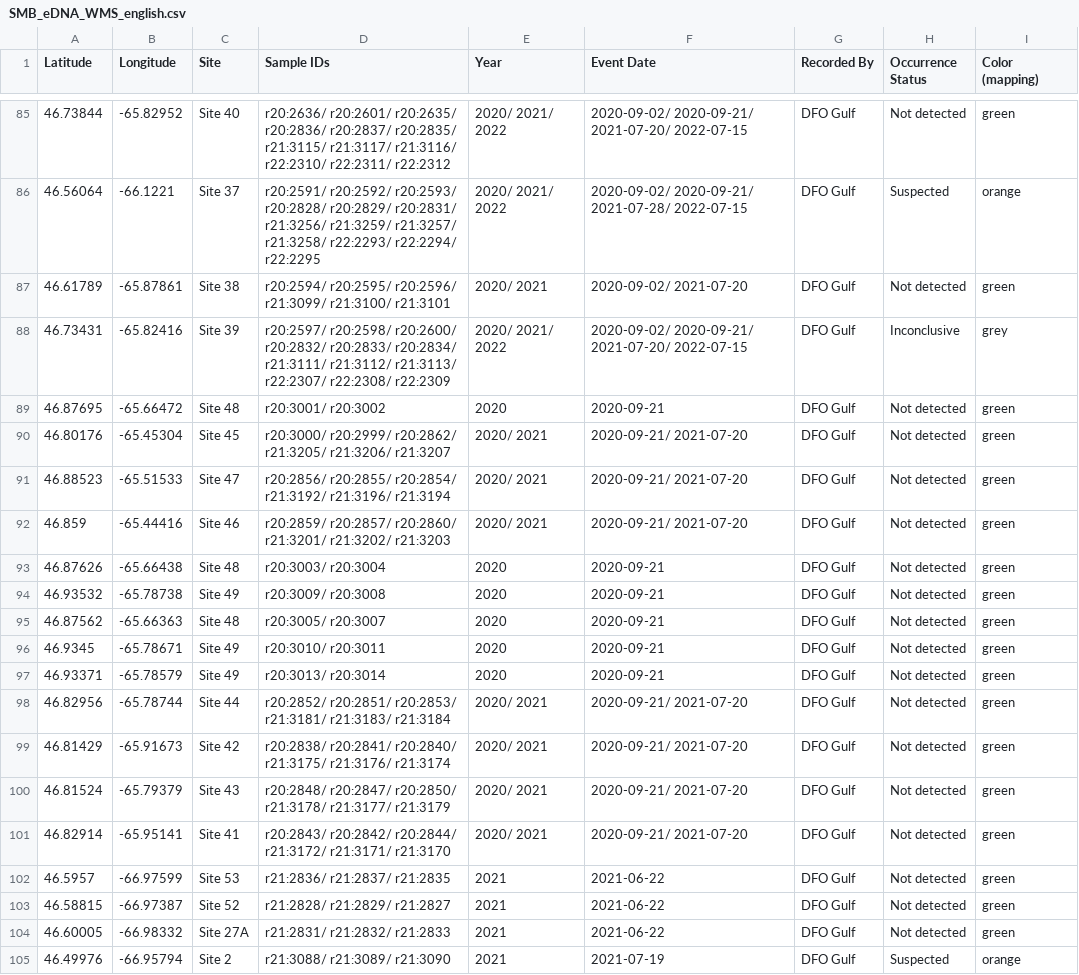
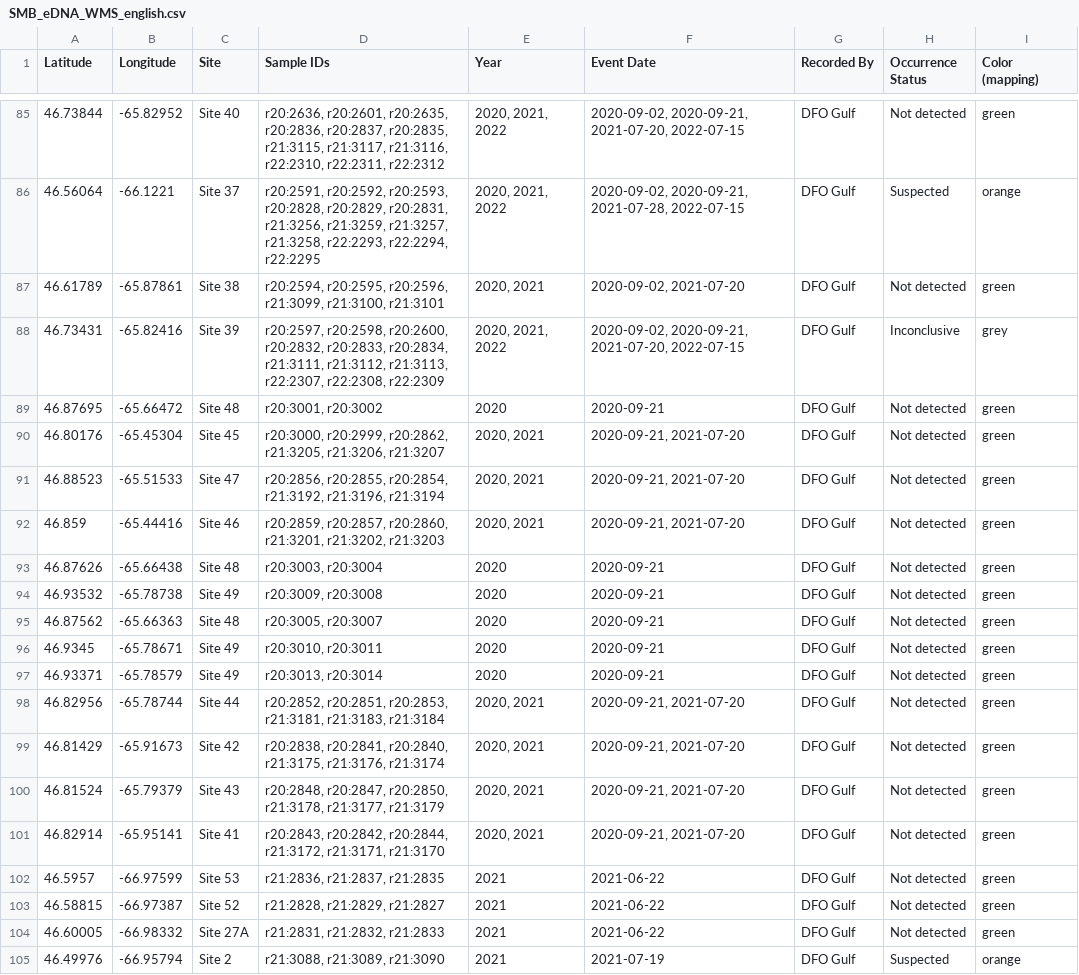
Before and after one commit to dfo-gulf-science/fgp-datasets, a CSV file: a9728eea (eDNA SMB)/SMB_eDNA_WMS_english.csv, drawn as a sheet; only a part is shown, gaps mark what is left out; the diff covers the shown part only; the diff names each change by its address in the sheet, - before the commit and + after, or states it on an @@ line.

```diff
--- a/a9728eea (eDNA SMB)/SMB_eDNA_WMS_english.csv
+++ b/a9728eea (eDNA SMB)/SMB_eDNA_WMS_english.csv
-D85 (Sample IDs): r20:2636/ r20:2601/ r20:2635/ r20:2836/ r20:2837/ r20:2835/ r21:3115/ r21:3117/ r21:3116/ r22:2310/ r22:2311/ r22:2312
+D85 (Sample IDs): r20:2636, r20:2601, r20:2635, r20:2836, r20:2837, r20:2835, r21:3115, r21:3117, r21:3116, r22:2310, r22:2311, r22:2312
-E85:E86 (Year): 2020/ 2021/ 2022
+E85:E86 (Year): 2020, 2021, 2022
-F85 (Event Date): 2020-09-02/ 2020-09-21/ 2021-07-20/ 2022-07-15
+F85 (Event Date): 2020-09-02, 2020-09-21, 2021-07-20, 2022-07-15
-D86 (Sample IDs): r20:2591/ r20:2592/ r20:2593/ r20:2828/ r20:2829/ r20:2831/ r21:3256/ r21:3259/ r21:3257/ r21:3258/ r22:2293/ r22:2294/ r22:2295
+D86 (Sample IDs): r20:2591, r20:2592, r20:2593, r20:2828, r20:2829, r20:2831, r21:3256, r21:3259, r21:3257, r21:3258, r22:2293, r22:2294, r22:2295
-F86 (Event Date): 2020-09-02/ 2020-09-21/ 2021-07-28/ 2022-07-15
+F86 (Event Date): 2020-09-02, 2020-09-21, 2021-07-28, 2022-07-15
-D87 (Sample IDs): r20:2594/ r20:2595/ r20:2596/ r21:3099/ r21:3100/ r21:3101
+D87 (Sample IDs): r20:2594, r20:2595, r20:2596, r21:3099, r21:3100, r21:3101
-E87 (Year): 2020/ 2021
+E87 (Year): 2020, 2021
-F87 (Event Date): 2020-09-02/ 2021-07-20
+F87 (Event Date): 2020-09-02, 2021-07-20
-D88 (Sample IDs): r20:2597/ r20:2598/ r20:2600/ r20:2832/ r20:2833/ r20:2834/ r21:3111/ r21:3112/ r21:3113/ r22:2307/ r22:2308/ r22:2309
+D88 (Sample IDs): r20:2597, r20:2598, r20:2600, r20:2832, r20:2833, r20:2834, r21:3111, r21:3112, r21:3113, r22:2307, r22:2308, r22:2309
-E88 (Year): 2020/ 2021/ 2022
+E88 (Year): 2020, 2021, 2022
-F88 (Event Date): 2020-09-02/ 2020-09-21/ 2021-07-20/ 2022-07-15
+F88 (Event Date): 2020-09-02, 2020-09-21, 2021-07-20, 2022-07-15
-D89 (Sample IDs): r20:3001/ r20:3002
+D89 (Sample IDs): r20:3001, r20:3002
-D90 (Sample IDs): r20:3000/ r20:2999/ r20:2862/ r21:3205/ r21:3206/ r21:3207
+D90 (Sample IDs): r20:3000, r20:2999, r20:2862, r21:3205, r21:3206, r21:3207
-E90:E92 (Year): 2020/ 2021
+E90:E92 (Year): 2020, 2021
-F90:F92 (Event Date): 2020-09-21/ 2021-07-20
+F90:F92 (Event Date): 2020-09-21, 2021-07-20
-D91 (Sample IDs): r20:2856/ r20:2855/ r20:2854/ r21:3192/ r21:3196/ r21:3194
+D91 (Sample IDs): r20:2856, r20:2855, r20:2854, r21:3192, r21:3196, r21:3194
-D92 (Sample IDs): r20:2859/ r20:2857/ r20:2860/ r21:3201/ r21:3202/ r21:3203
+D92 (Sample IDs): r20:2859, r20:2857, r20:2860, r21:3201, r21:3202, r21:3203
-D93 (Sample IDs): r20:3003/ r20:3004
+D93 (Sample IDs): r20:3003, r20:3004
-D94 (Sample IDs): r20:3009/ r20:3008
+D94 (Sample IDs): r20:3009, r20:3008
-D95 (Sample IDs): r20:3005/ r20:3007
+D95 (Sample IDs): r20:3005, r20:3007
-D96 (Sample IDs): r20:3010/ r20:3011
+D96 (Sample IDs): r20:3010, r20:3011
-D97 (Sample IDs): r20:3013/ r20:3014
+D97 (Sample IDs): r20:3013, r20:3014
-D98 (Sample IDs): r20:2852/ r20:2851/ r20:2853/ r21:3181/ r21:3183/ r21:3184
+D98 (Sample IDs): r20:2852, r20:2851, r20:2853, r21:3181, r21:3183, r21:3184
-E98:E101 (Year): 2020/ 2021
+E98:E101 (Year): 2020, 2021
-F98:F101 (Event Date): 2020-09-21/ 2021-07-20
+F98:F101 (Event Date): 2020-09-21, 2021-07-20
-D99 (Sample IDs): r20:2838/ r20:2841/ r20:2840/ r21:3175/ r21:3176/ r21:3174
+D99 (Sample IDs): r20:2838, r20:2841, r20:2840, r21:3175, r21:3176, r21:3174
-D100 (Sample IDs): r20:2848/ r20:2847/ r20:2850/ r21:3178/ r21:3177/ r21:3179
+D100 (Sample IDs): r20:2848, r20:2847, r20:2850, r21:3178, r21:3177, r21:3179
-D101 (Sample IDs): r20:2843/ r20:2842/ r20:2844/ r21:3172/ r21:3171/ r21:3170
+D101 (Sample IDs): r20:2843, r20:2842, r20:2844, r21:3172, r21:3171, r21:3170
-D102 (Sample IDs): r21:2836/ r21:2837/ r21:2835
+D102 (Sample IDs): r21:2836, r21:2837, r21:2835
-D103 (Sample IDs): r21:2828/ r21:2829/ r21:2827
+D103 (Sample IDs): r21:2828, r21:2829, r21:2827
-D104 (Sample IDs): r21:2831/ r21:2832/ r21:2833
+D104 (Sample IDs): r21:2831, r21:2832, r21:2833
-D105 (Sample IDs): r21:3088/ r21:3089/ r21:3090
+D105 (Sample IDs): r21:3088, r21:3089, r21:3090
```
Also changed, not shown: 138 edited cells elsewhere in this file, a9728eea (eDNA SMB)/SMB_eDNA_WMS_francais.csv.
